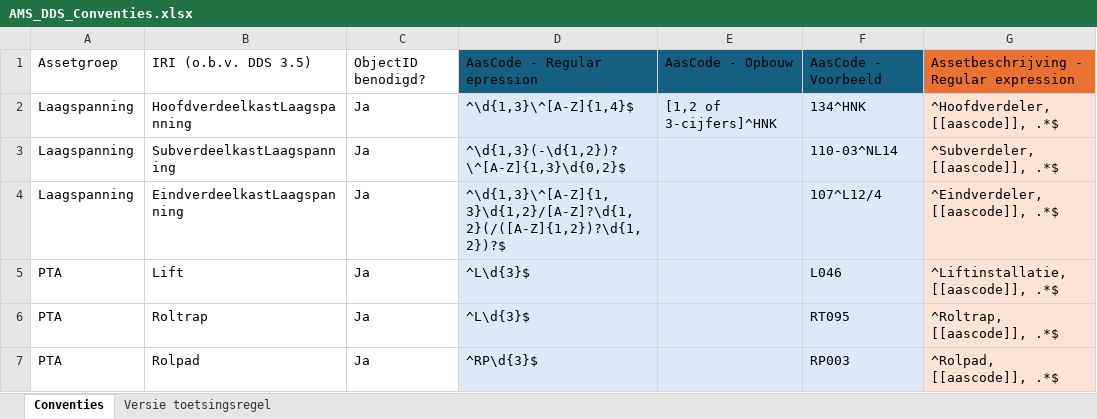
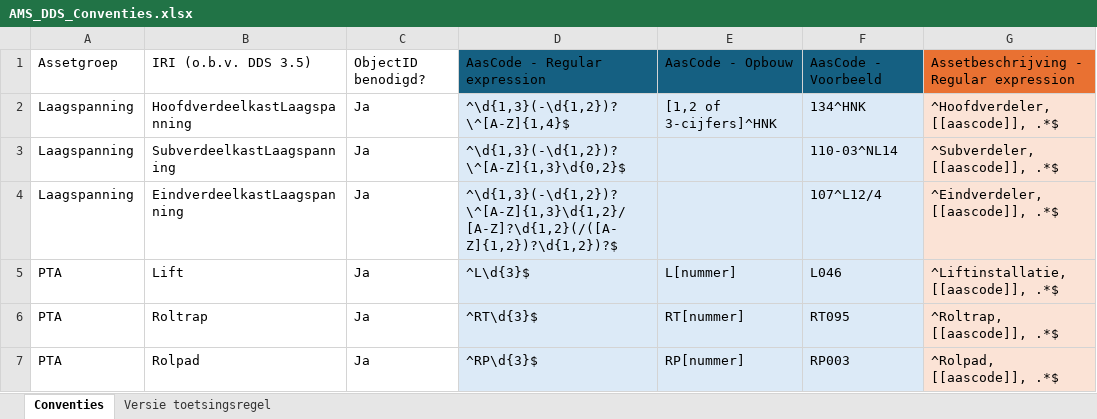
Before and after one commit to amsdds/dds, an Excel workbook: AMS_DDS_Conventies.xlsx, sheet Conventies, drawn as a sheet; only a part is shown; values as stored, in another font and other column widths than the file's, no borders; table styles not drawn; the diff covers the shown part only; the diff names each change by its address in the sheet, - before the commit and + after, or states it on an @@ line.

Commit message:
Add files via upload

```diff
--- a/AMS_DDS_Conventies.xlsx (sheet Conventies)
+++ b/AMS_DDS_Conventies.xlsx (sheet Conventies)
-D1: AasCode - Regular epression
+D1: AasCode - Regular expression
-D2: ^\d{1,3}\^[A-Z]{1,4}$
+D2: ^\d{1,3}(-\d{1,2})?\^[A-Z]{1,4}$
-D4: ^\d{1,3}\^[A-Z]{1,3}\d{1,2}/[A-Z]?\d{1,2}(/([A-Z]{1,2})?\d{1,2})?$
+D4: ^\d{1,3}(-\d{1,2})?\^[A-Z]{1,3}\d{1,2}/[A-Z]?\d{1,2}(/([A-Z]{1,2})?\d{1,2})?$
-E5: (empty)
+E5: L[nummer]
-D6: ^L\d{3}$
+D6: ^RT\d{3}$
-E6: (empty)
+E6: RT[nummer]
-E7: (empty)
+E7: RP[nummer]
```
Also changed, not shown: 3 removed rows and 18 edited cells elsewhere in this sheet.
